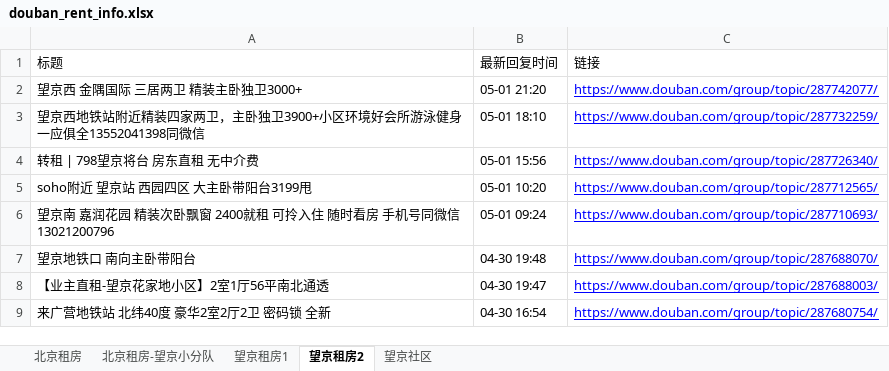
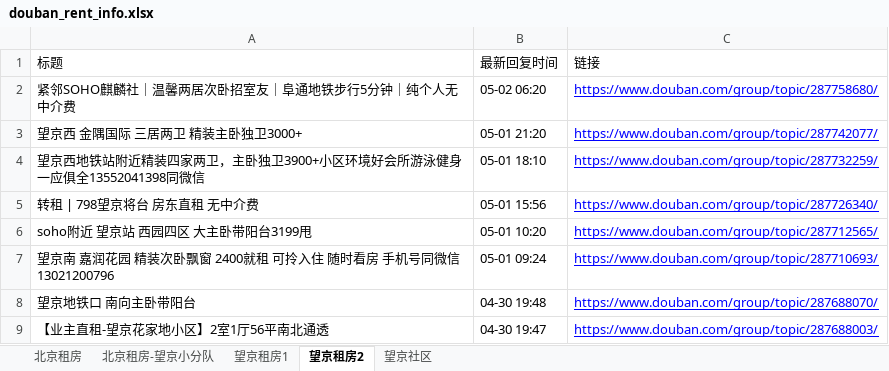
Before and after one commit to slzhang13/rent-info-crawler, an Excel workbook: douban_rent_info.xlsx, sheet 望京租房2, drawn as a sheet; only a part is shown; the shorter side is filled out with more unchanged rows; values as stored, in another font and other column widths than the file's, no borders; the diff names each change by its address in the sheet, - before the commit and + after, or states it on an @@ line.

```diff
--- a/douban_rent_info.xlsx (sheet 望京租房2)
+++ b/douban_rent_info.xlsx (sheet 望京租房2)
+row 2: 紧邻SOHO麒麟社｜温馨两居次卧招室友｜阜通地铁步行5分钟｜纯个人无中介费 | 05-02 06:20 | https://www.douban.com/group/topic/287758680/
```
Also changed, not shown: sheet 北京租房, sheet 望京社区, sheet 望京租房1, 1 other file.
